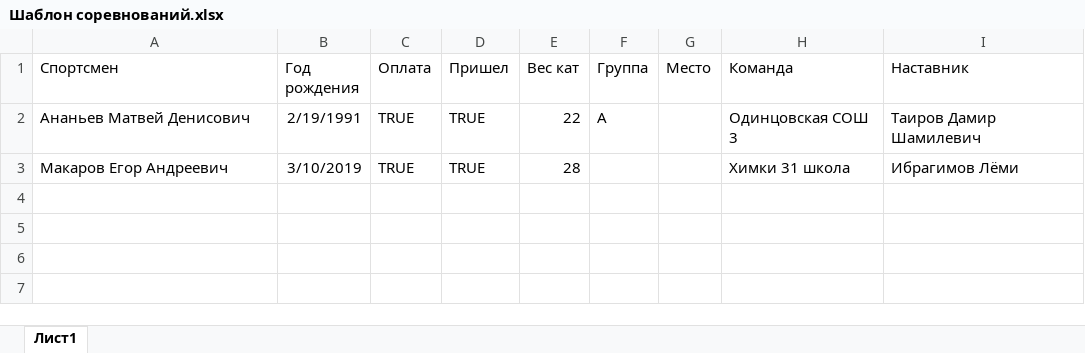
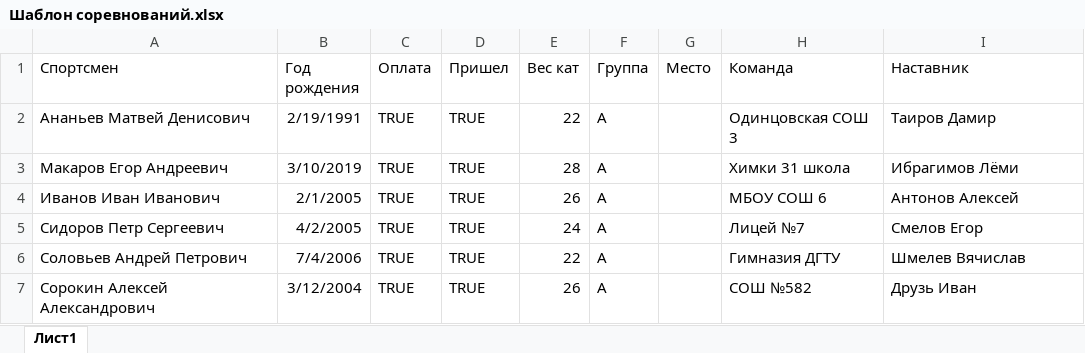
Before and after one commit to Vanovango/Scoreboard_ProfiRu, an Excel workbook: Шаблон соревнований.xlsx, sheet Лист1, drawn as a sheet; values as stored, in another font and other column widths than the file's, no borders; the diff names each change by its address in the sheet, - before the commit and + after, or states it on an @@ line.

Commit message:
add combobox and realissed full changed data (MP to US)

```diff
--- a/Шаблон соревнований.xlsx (sheet Лист1)
+++ b/Шаблон соревнований.xlsx (sheet Лист1)
-I2 (Наставник): Таиров Дамир Шамилевич
+I2 (Наставник): Таиров Дамир
-F3 (Группа): (empty)
+F3 (Группа): A
+row 4: Иванов Иван Иванович | 2/1/2005 | TRUE | TRUE | 26 | A |  | МБОУ СОШ 6 | Антонов Алексей
+row 5: Сидоров Петр Сергеевич | 4/2/2005 | TRUE | TRUE | 24 | A |  | Лицей №7 | Смелов Егор
+row 6: Соловьев Андрей Петрович | 7/4/2006 | TRUE | TRUE | 22 | A |  | Гимназия ДГТУ | Шмелев Вячислав
+row 7: Сорокин Алексей Александрович | 3/12/2004 | TRUE | TRUE | 26 | A |  | СОШ №582 | Друзь Иван
```
Also changed, not shown: 3 other files.
